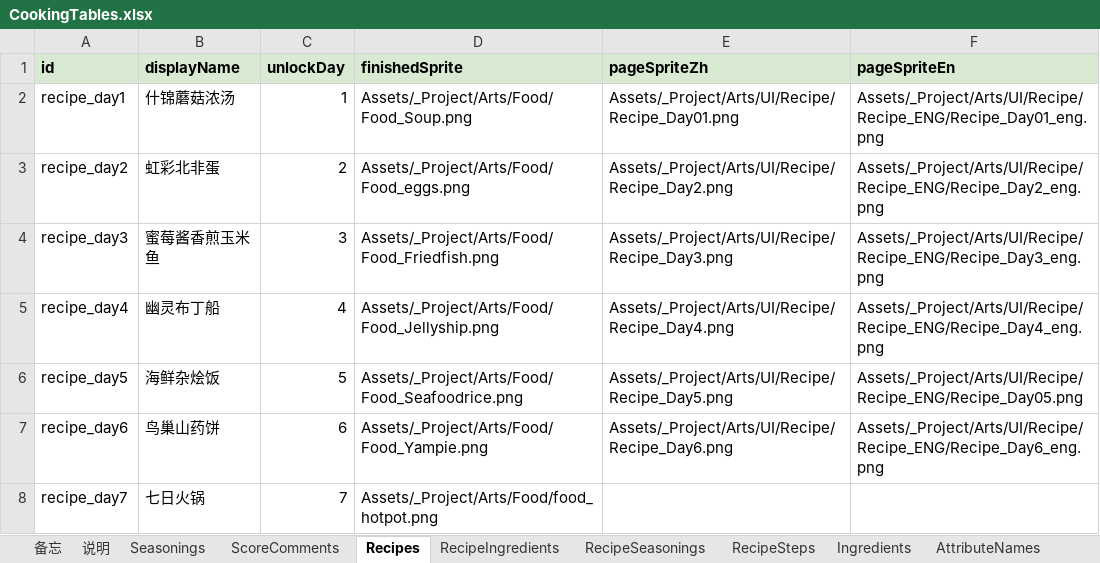
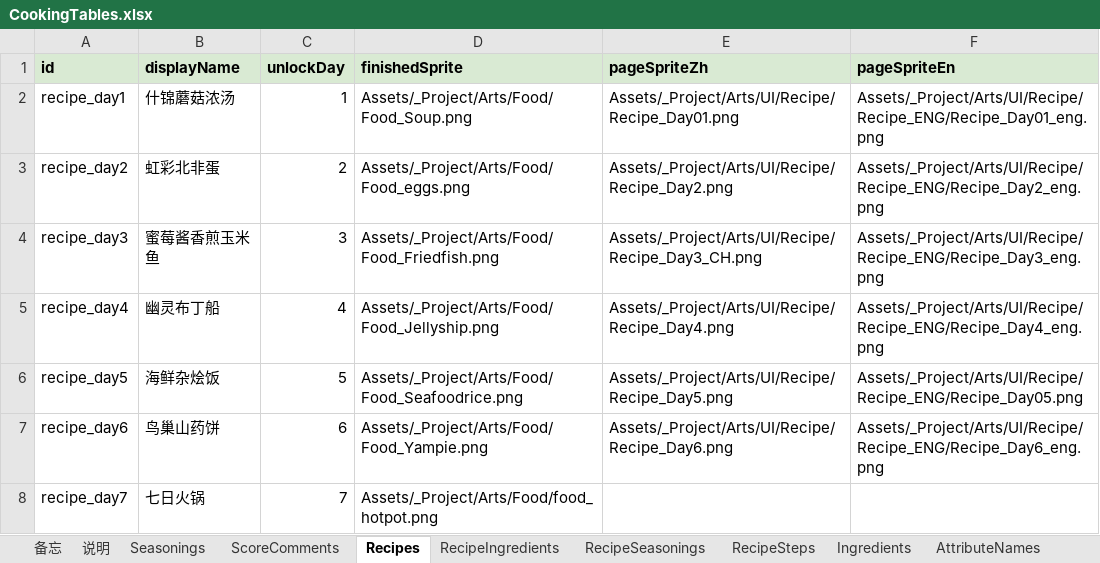
Before and after one commit to tujiali53-alt/TGJ_music, an Excel workbook: CookingClient/Assets/_Project/Data/Tables/CookingTables.xlsx, sheet Recipes, drawn as a sheet; values as stored, in another font and other column widths than the file's, no borders; the diff names each change by its address in the sheet, - before the commit and + after, or states it on an @@ line.

```diff
--- a/CookingClient/Assets/_Project/Data/Tables/CookingTables.xlsx (sheet Recipes)
+++ b/CookingClient/Assets/_Project/Data/Tables/CookingTables.xlsx (sheet Recipes)
-E4 (pageSpriteZh): Assets/_Project/Arts/UI/Recipe/Recipe_Day3.png
+E4 (pageSpriteZh): Assets/_Project/Arts/UI/Recipe/Recipe_Day3_CH.png
```
Also changed, not shown: CookingClient/Assets/_Project/Data/Tables/NightTables.xlsx, CookingClient/Assets/_Project/Data/Tables/NpcTables.xlsx, 49 other files.
